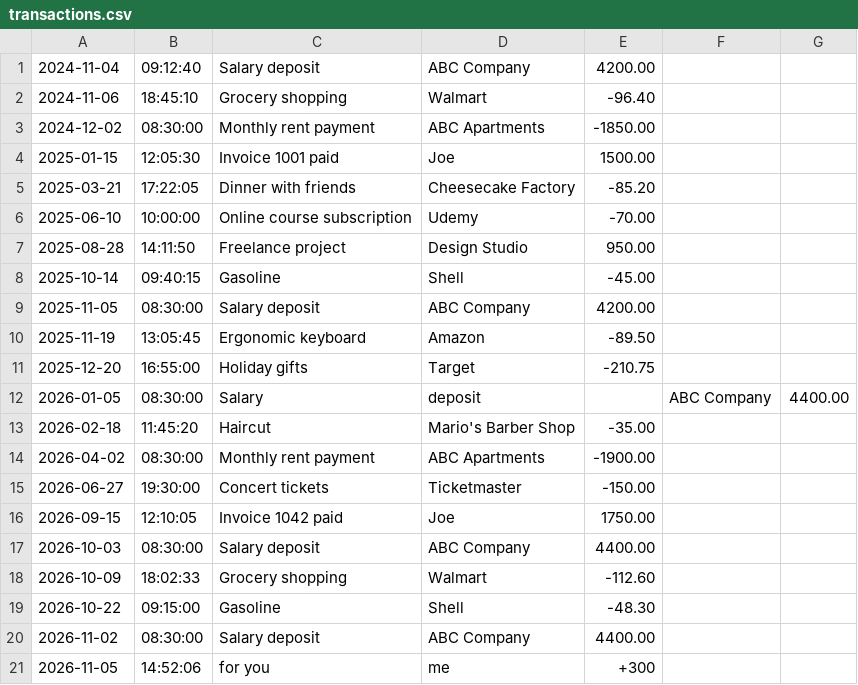
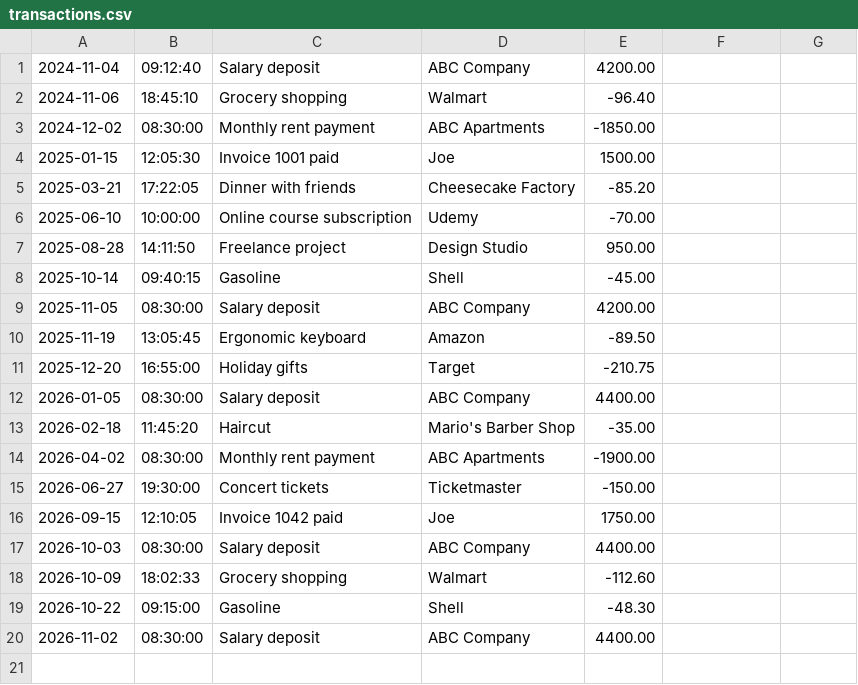
Before and after one commit to NatiM2025/accounting-ledger, a CSV file: transactions.csv, drawn as a sheet.

```diff
--- a/transactions.csv
+++ b/transactions.csv
@@ -11,3 +11,3 @@
 2025-12-20|16:55:00|Holiday gifts|Target|-210.75
-2026-01-05|08:30:00|Salary |deposit||ABC Company|4400.00
+2026-01-05|08:30:00|Salary deposit|ABC Company|4400.00
 2026-02-18|11:45:20|Haircut|Mario's Barber Shop|-35.00
@@ -20,2 +20 @@
 2026-11-02|08:30:00|Salary deposit|ABC Company|4400.00
-2026-11-05 | 14:52:06 | for you | me | +300
```
Also changed, not shown: 4 other files.
